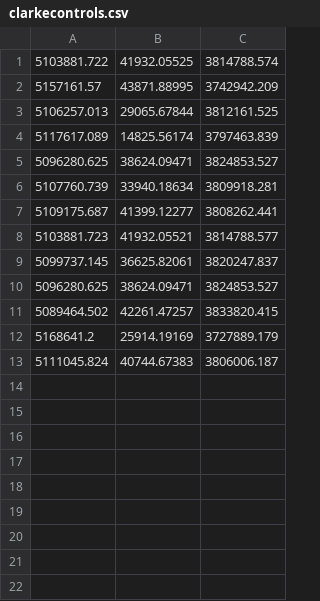
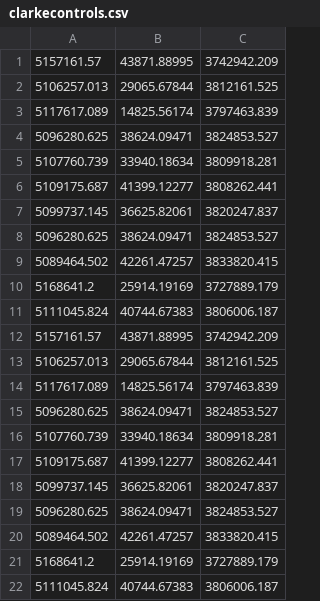
Before and after one commit to eduuh/geodeticTransformation, a CSV file: dotnet/OLA/clarkecontrols.csv, drawn as a sheet; removed rows and columns are numbered as before the commit, all else as after; the diff names each change by its address in the sheet, - before the commit and + after, or states it on an @@ line.

Commit message:
Converted some testpoints from clarke to wgs84 using parameters computed

```diff
--- a/dotnet/OLA/clarkecontrols.csv
+++ b/dotnet/OLA/clarkecontrols.csv
-row 1: 5103881.722 | 41932.05525 | 3814788.574
-row 8: 5103881.723 | 41932.05521 | 3814788.577
+row 7: 5099737.145 | 36625.82061 | 3820247.837
+row 8: 5096280.625 | 38624.09471 | 3824853.527
+row 9: 5089464.502 | 42261.47257 | 3833820.415
+row 10: 5168641.2 | 25914.19169 | 3727889.179
+row 11: 5111045.824 | 40744.67383 | 3806006.187
+row 12: 5157161.57 | 43871.88995 | 3742942.209
+row 13: 5106257.013 | 29065.67844 | 3812161.525
+row 14: 5117617.089 | 14825.56174 | 3797463.839
+row 15: 5096280.625 | 38624.09471 | 3824853.527
+row 16: 5107760.739 | 33940.18634 | 3809918.281
+row 17: 5109175.687 | 41399.12277 | 3808262.441
```
Also changed, not shown: dotnet/OLA/wgscontrols.csv, 5 other files.
